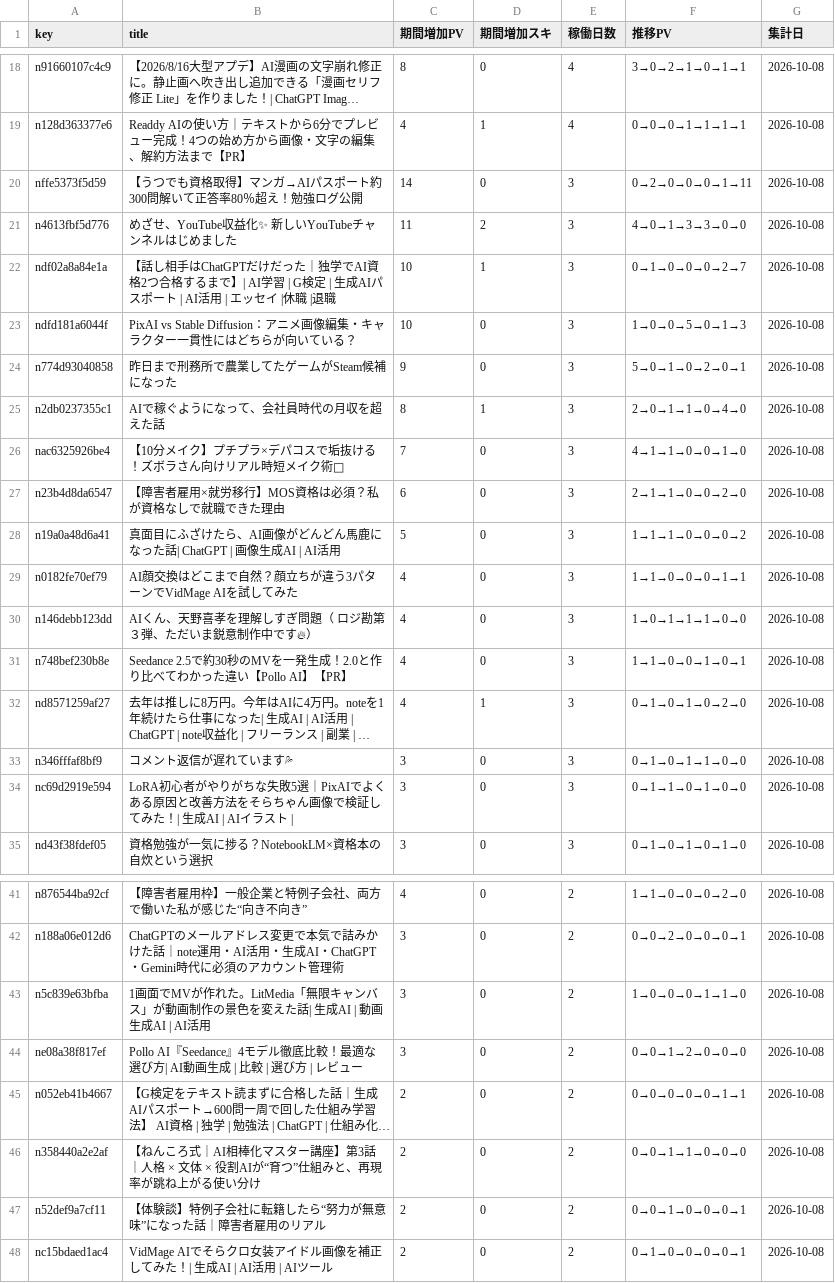
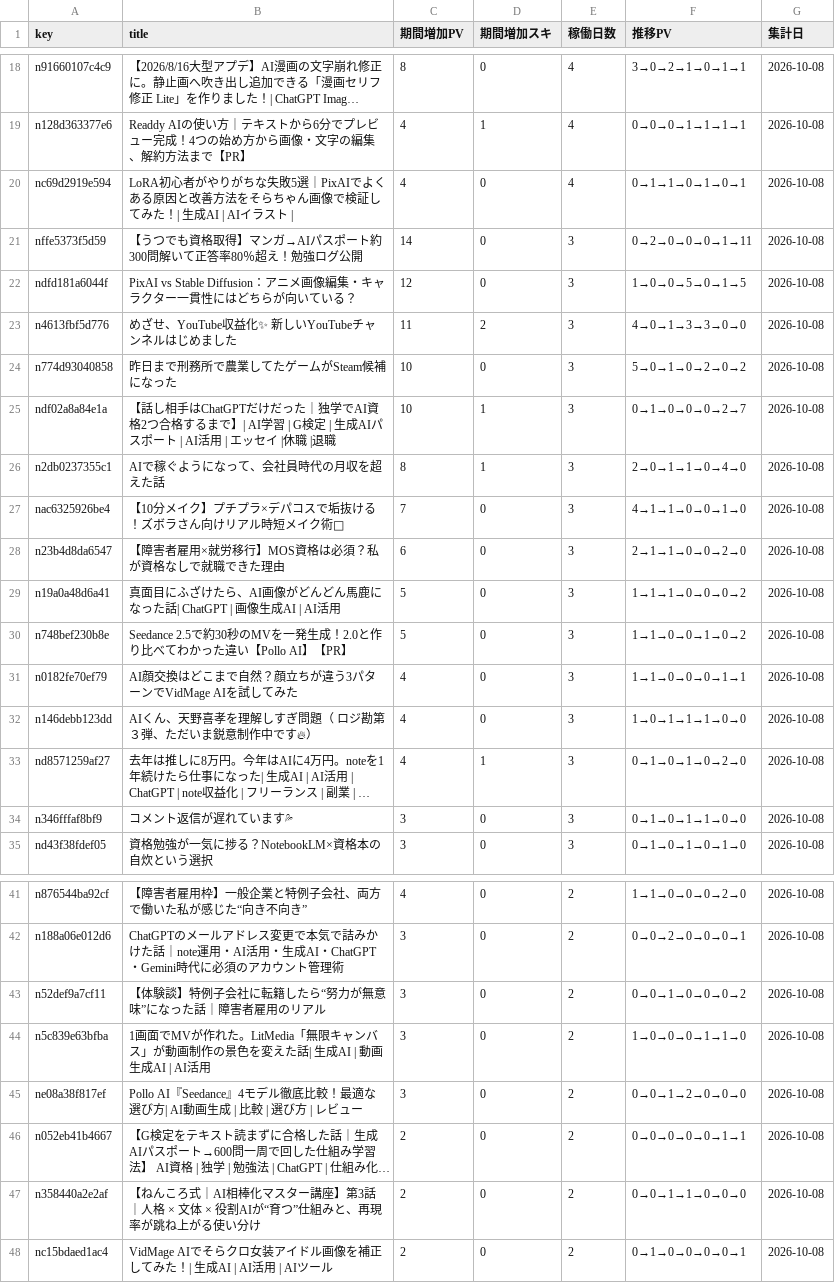
Before and after one commit to coolboylovegirl-byte/note-stats-dashboard, a CSV file: data/asset_articles.csv, drawn as a sheet; only a part is shown, gaps mark what is left out; long unchanged cells end in …; removed rows and columns are numbered as before the commit, all else as after; the diff covers the shown part only; the diff names each change by its address in the sheet, - before the commit and + after, or states it on an @@ line.

```diff
--- a/data/asset_articles.csv
+++ b/data/asset_articles.csv
+row 20: nc69d2919e594 | LoRA初心者がやりがちな失敗5選｜PixAIでよくある原因と改善方法をそらちゃん画像で検証してみた！| 生成AI | AIイラスト | | 4 | 0 | 4 | 0→1→1→0→1→0→1 | 2026-10-08
+row 22: ndfd181a6044f | PixAI vs Stable Diffusion：アニメ画像編集・キャラクター一貫性にはどちらが向いている？ | 12 | 0 | 3 | 1→0→0→5→0→1→5 | 2026-10-08
+row 24: n774d93040858 | 昨日まで刑務所で農業してたゲームがSteam候補になった | 10 | 0 | 3 | 5→0→1→0→2→0→2 | 2026-10-08
-row 23: ndfd181a6044f | PixAI vs Stable Diffusion：アニメ画像編集・キャラクター一貫性にはどちらが向いている？ | 10 | 0 | 3 | 1→0→0→5→0→1→3 | 2026-10-08
-row 24: n774d93040858 | 昨日まで刑務所で農業してたゲームがSteam候補になった | 9 | 0 | 3 | 5→0→1→0→2→0→1 | 2026-10-08
+row 30: n748bef230b8e | Seedance 2.5で約30秒のMVを一発生成！2.0と作り比べてわかった違い【Pollo AI】【PR】 | 5 | 0 | 3 | 1→1→0→0→1→0→2 | 2026-10-08
-row 31: n748bef230b8e | Seedance 2.5で約30秒のMVを一発生成！2.0と作り比べてわかった違い【Pollo AI】【PR】 | 4 | 0 | 3 | 1→1→0→0→1→0→1 | 2026-10-08
-row 34: nc69d2919e594 | LoRA初心者がやりがちな失敗5選｜PixAIでよくある原因と改善方法をそらちゃん画像で検証してみた！| 生成AI | AIイラスト | | 3 | 0 | 3 | 0→1→1→0→1→0→0 | 2026-10-08
+row 43: n52def9a7cf11 | 【体験談】特例子会社に転籍したら“努力が無意味”になった話｜障害者雇用のリアル | 3 | 0 | 2 | 0→0→1→0→0→0→2 | 2026-10-08
-row 47: n52def9a7cf11 | 【体験談】特例子会社に転籍したら“努力が無意味”になった話｜障害者雇用のリアル | 2 | 0 | 2 | 0→0→1→0→0→0→1 | 2026-10-08
```
Also changed, not shown: 1 added row, 1 removed row and 20 edited cells elsewhere in this file, data/followers.csv, data/monthly_summary.csv, 5 other files.
